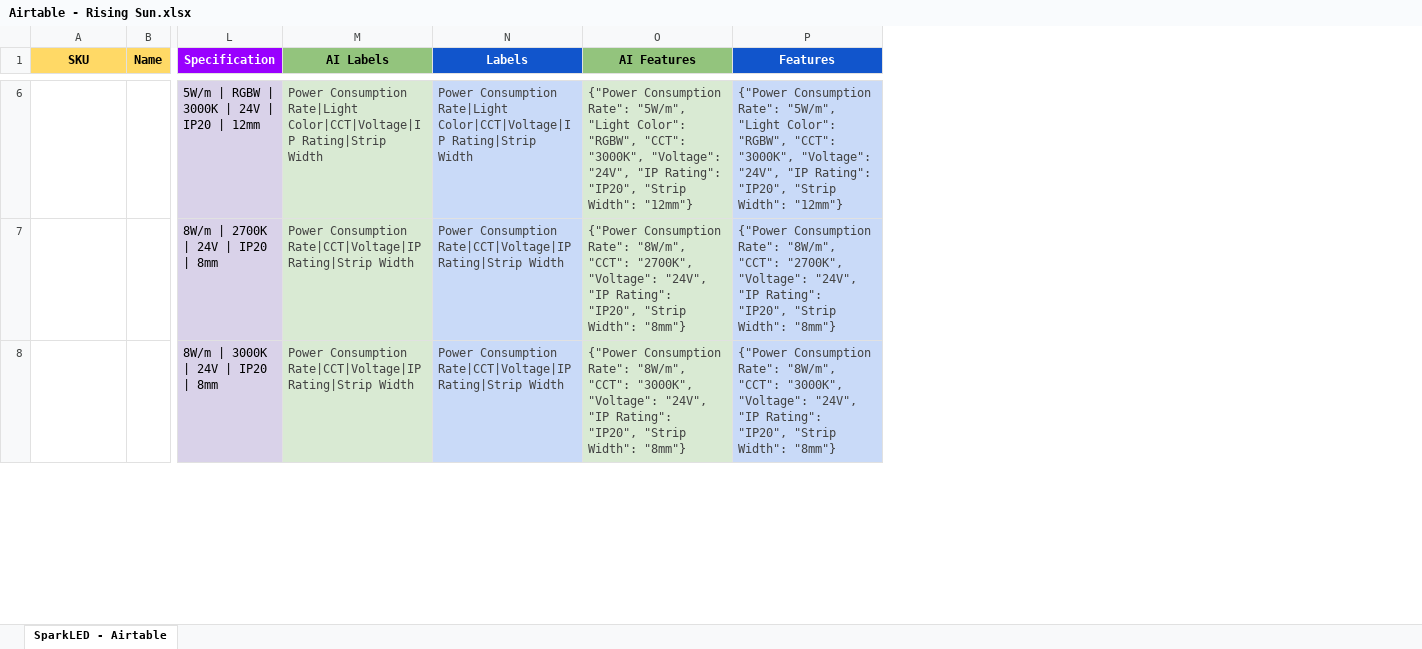
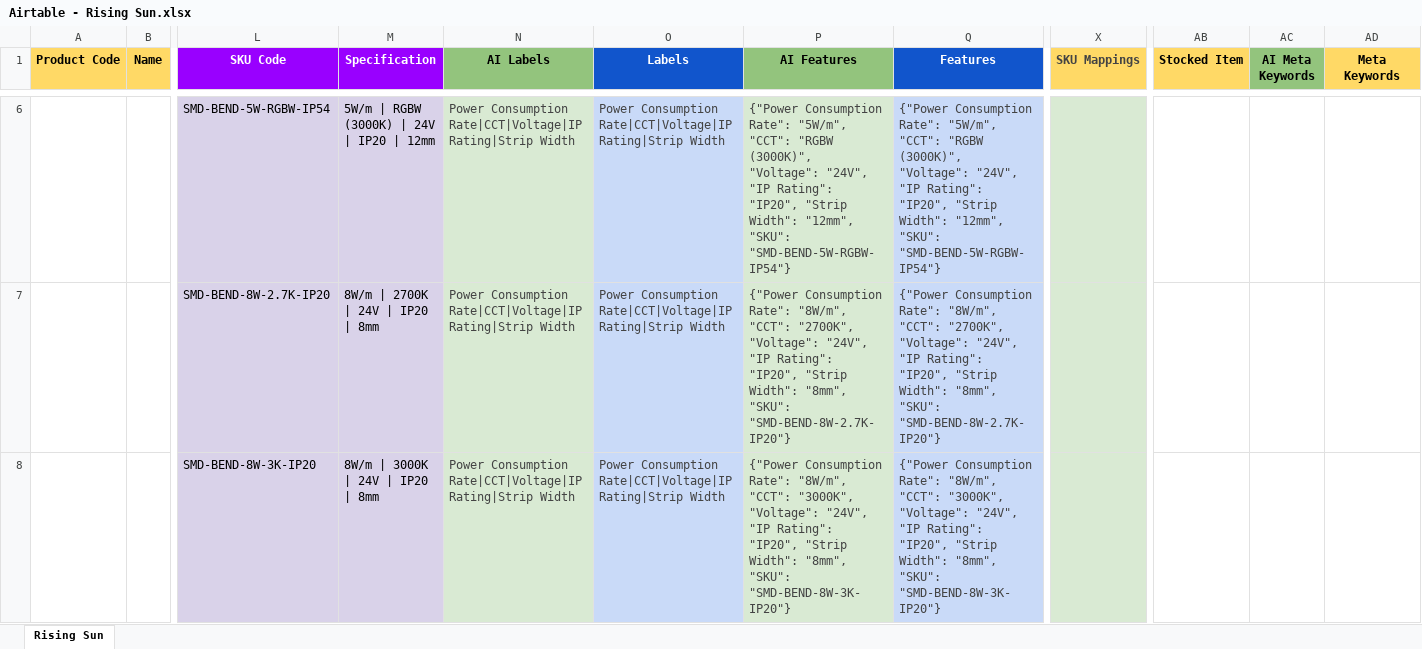
Before and after one commit to rustycoder/tosich_azoogi_new, an Excel workbook: airtable_json_uploader/json_files/Airtable - Rising Sun.xlsx, sheet Rising Sun, drawn as a sheet; only a part is shown, gaps mark what is left out; values as stored, in another font and other column widths than the file's, no borders; charts and pictures and table styles not drawn; addresses are those after the commit; the diff covers the shown part only; the diff names each change by its address in the sheet, - before the commit and + after, or states it on an @@ line.

```diff
--- a/airtable_json_uploader/json_files/Airtable - Rising Sun.xlsx (sheet Rising Sun)
+++ b/airtable_json_uploader/json_files/Airtable - Rising Sun.xlsx (sheet Rising Sun)
-sheet tab: SparkLED - Airtable
+sheet tab: Rising Sun
+column L (SKU Code), rows 6-8: SMD-BEND-5W-RGBW-IP54 | SMD-BEND-8W-2.7K-IP20 | SMD-BEND-8W-3K-IP20
+column X (SKU Mappings), empty
+column AB (Stocked Item), empty
+column AC (AI Meta Keywords), empty
+column AD (Meta Keywords), empty
-A1: SKU
+A1: Product Code
-M6 (Specification): 5W/m | RGBW | 3000K | 24V | IP20 | 12mm
+M6 (Specification): 5W/m | RGBW (3000K) | 24V | IP20 | 12mm
-N6 (AI Labels): Power Consumption Rate|Light Color|CCT|Voltage|IP Rating|Strip Width
+N6 (AI Labels): Power Consumption Rate|CCT|Voltage|IP Rating|Strip Width
-O6 (Labels): Power Consumption Rate|Light Color|CCT|Voltage|IP Rating|Strip Width
+O6 (Labels): Power Consumption Rate|CCT|Voltage|IP Rating|Strip Width
-P6 (AI Features): …Rate": "5W/m", "Light Color": "RGBW", "CCT": "3000K", "Voltage": "24V", "IP Rating": "IP20", "Strip Width": "12mm"}
+P6 (AI Features): …Rate": "5W/m", "CCT": "RGBW (3000K)", "Voltage": "24V", "IP Rating": "IP20", "Strip Width": "12mm", "SKU": "SMD-BEND-5W-RGBW-IP54"}
-Q6 (Features): …Rate": "5W/m", "Light Color": "RGBW", "CCT": "3000K", "Voltage": "24V", "IP Rating": "IP20", "Strip Width": "12mm"}
+Q6 (Features): …Rate": "5W/m", "CCT": "RGBW (3000K)", "Voltage": "24V", "IP Rating": "IP20", "Strip Width": "12mm", "SKU": "SMD-BEND-5W-RGBW-IP54"}
-P7 (AI Features): …"Strip Width": "8mm"}
+P7 (AI Features): …"Strip Width": "8mm", "SKU": "SMD-BEND-8W-2.7K-IP20"}
-Q7 (Features): …"Strip Width": "8mm"}
+Q7 (Features): …"Strip Width": "8mm", "SKU": "SMD-BEND-8W-2.7K-IP20"}
-P8 (AI Features): …"Strip Width": "8mm"}
+P8 (AI Features): …"Strip Width": "8mm", "SKU": "SMD-BEND-8W-3K-IP20"}
-Q8 (Features): …"Strip Width": "8mm"}
+Q8 (Features): …"Strip Width": "8mm", "SKU": "SMD-BEND-8W-3K-IP20"}
```
Also changed, not shown: 49 edited cells and cell formats elsewhere in this sheet, formulas that keep their value, airtable_json_uploader/json_files/Airtable - ColorsLED.xlsx, airtable_json_uploader/json_files/Airtable - JR Neon.xlsx, 8 other files.
